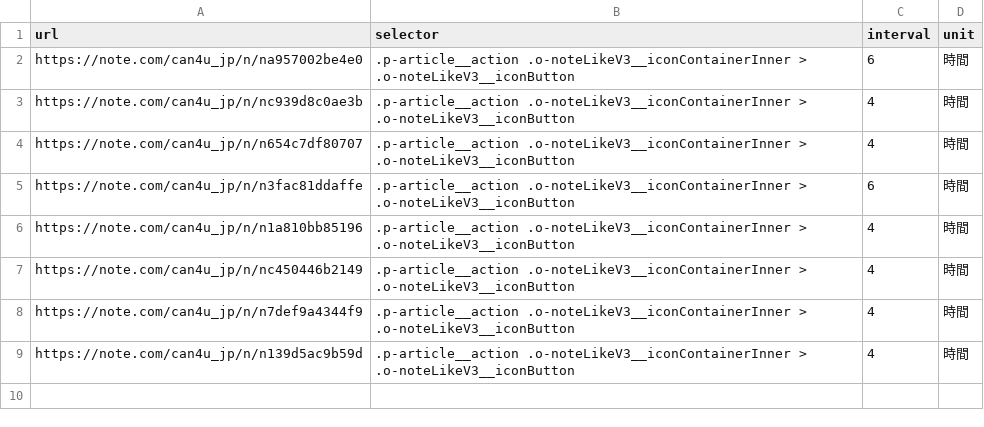
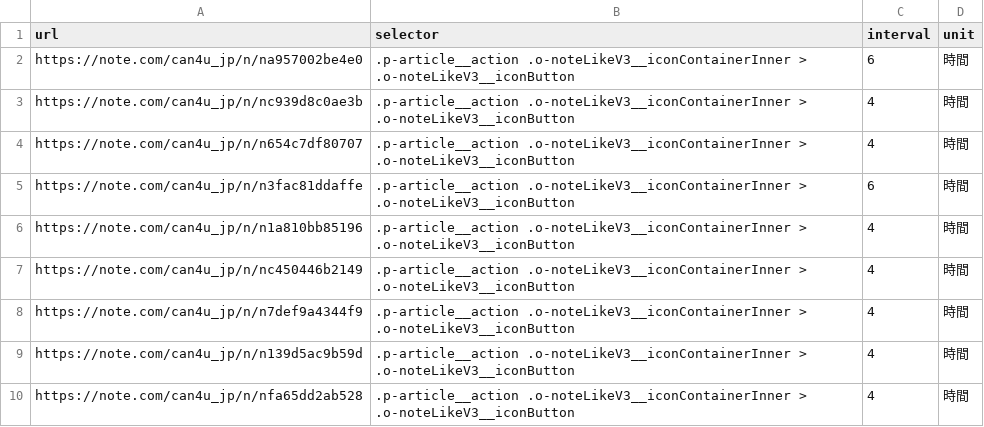
Before and after one commit to concept-works/Auto_Like_Note, a CSV file: tasks.csv, drawn as a sheet.

Commit message:
URL追加（9記事目）

```diff
--- a/tasks.csv
+++ b/tasks.csv
@@ -9 +9,2 @@ https://note.com/can4u_jp/n/n7def9a4344f9,.p-article__action .o-noteLikeV3__icon
 https://note.com/can4u_jp/n/n139d5ac9b59d,.p-article__action .o-noteLikeV3__iconContainerInner > .o-noteLikeV3__iconButton,4,時間
+https://note.com/can4u_jp/n/nfa65dd2ab528,.p-article__action .o-noteLikeV3__iconContainerInner > .o-noteLikeV3__iconButton,4,時間
```
